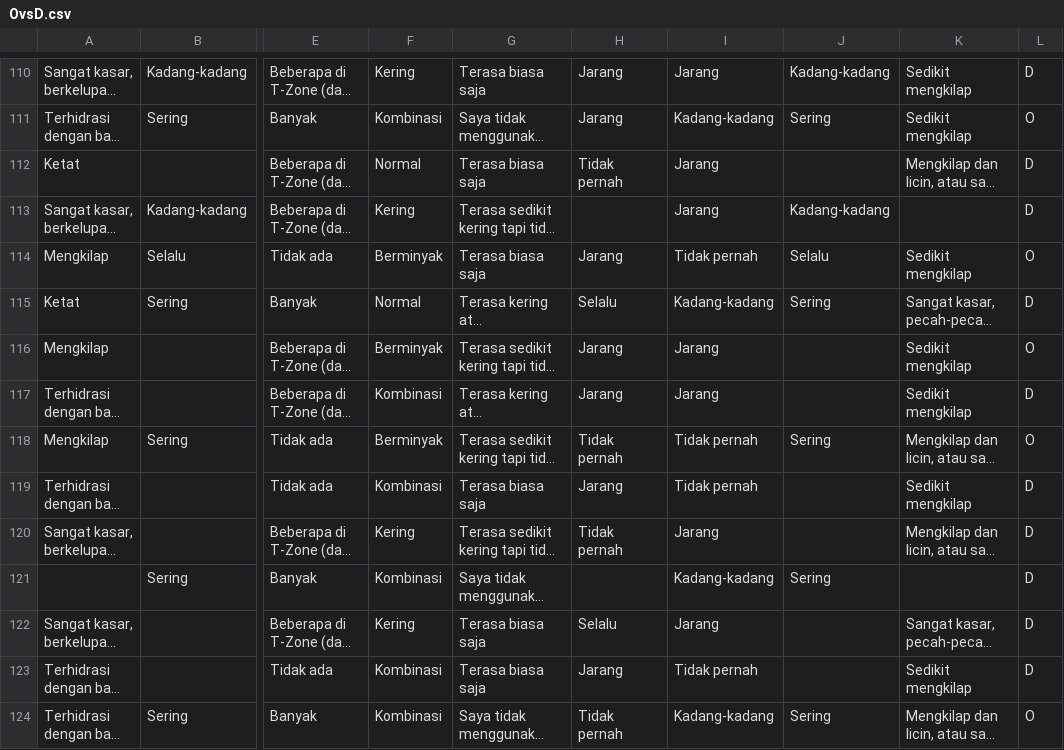
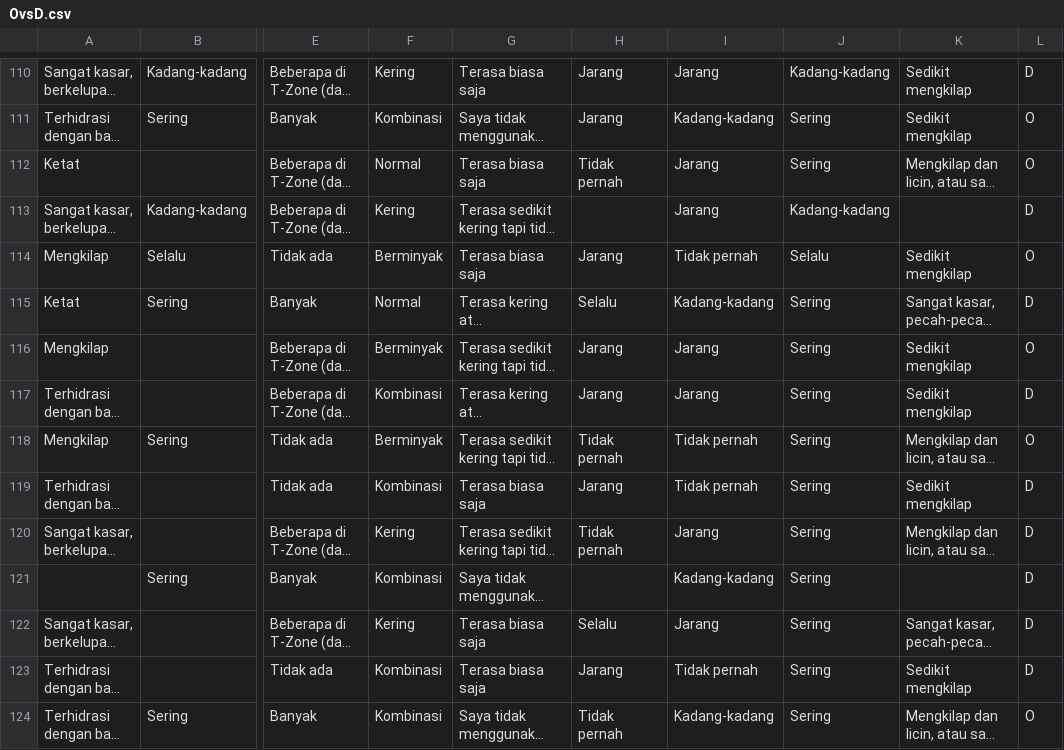
Before and after one commit to rosaefata/final_exam, a CSV file: data/OvsD.csv, drawn as a sheet; only a part is shown, gaps mark what is left out; long unchanged cells end in …; the diff covers the shown part only; the diff names each change by its address in the sheet, - before the commit and + after, or states it on an @@ line.

Commit message:
update data

```diff
--- a/data/OvsD.csv
+++ b/data/OvsD.csv
-J112: (empty)
+J112: Sering
-L112: D
+L112: O
-J116:J117: (empty)
+J116:J117: Sering
-J119:J120: (empty)
+J119:J120: Sering
-J122:J123: (empty)
+J122:J123: Sering
```
Also changed, not shown: 76 edited cells elsewhere in this file, data/SvsR.csv.
